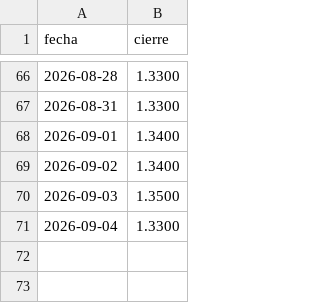
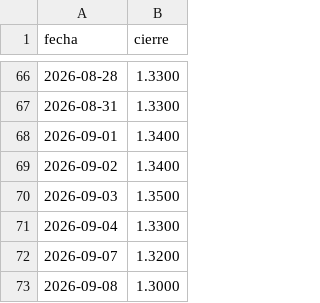
Before and after one commit to bielll26/borsa, a CSV file: datos/historico/LDA.MC.csv, drawn as a sheet; only a part is shown, gaps mark what is left out.

```diff
--- a/datos/historico/LDA.MC.csv
+++ b/datos/historico/LDA.MC.csv
@@ -71 +71,3 @@ fecha,cierre
 2026-09-04,1.3300
+2026-09-07,1.3200
+2026-09-08,1.3000
```
Also changed, not shown: datos/historico/ACX.MC.csv, datos/historico/AMS.MC.csv, 55 other files.
